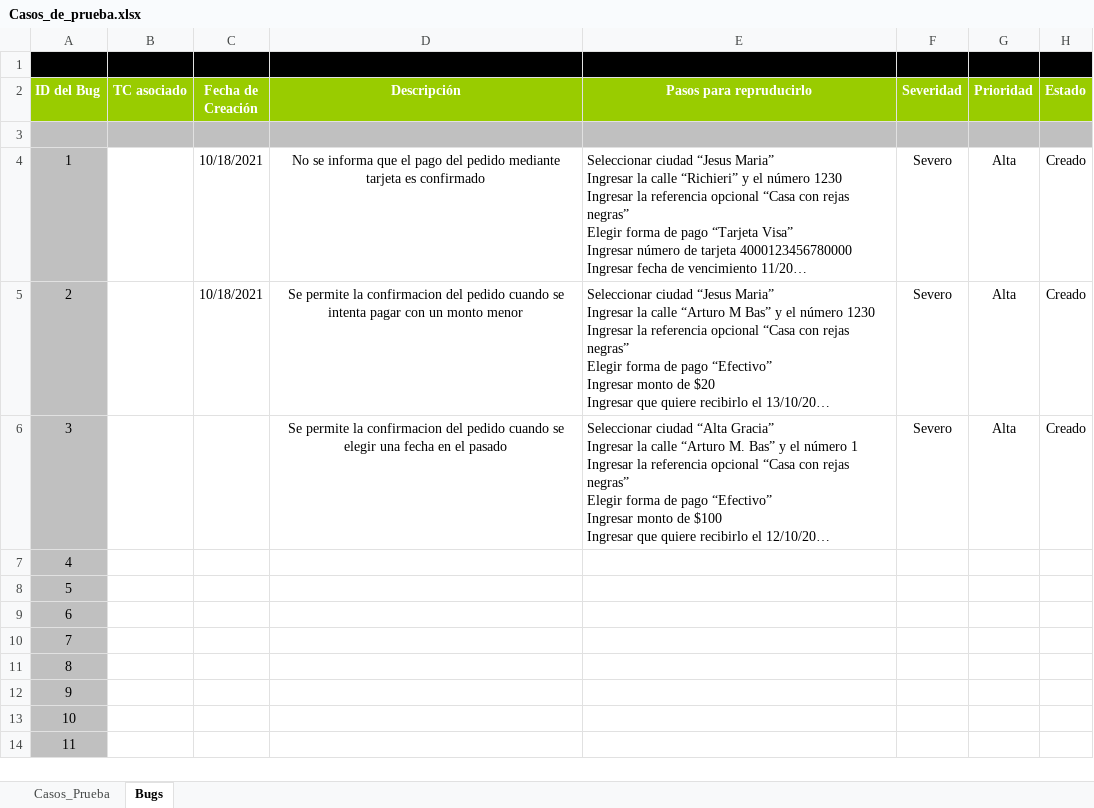
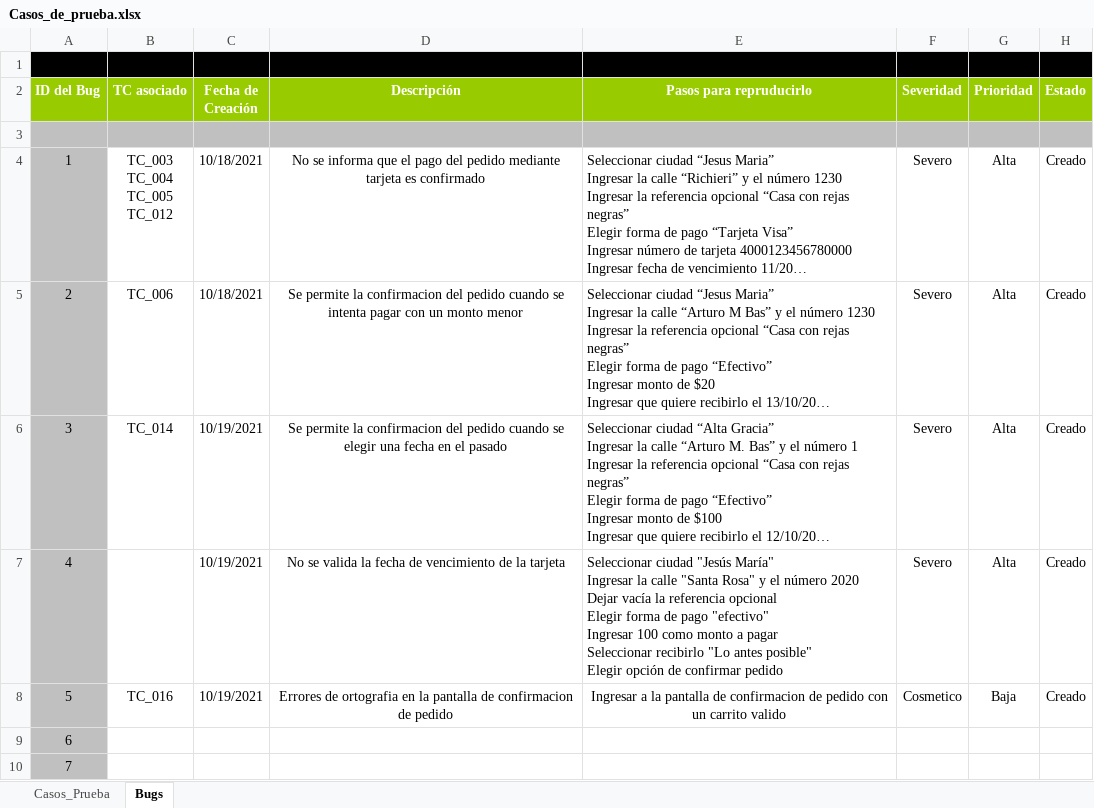
Before and after one commit to rvirgolini/2021_ISW_4K3_G3, an Excel workbook: Raiz/Trabajos/Práctico/Trabajo_Practico_11/Casos_de_prueba.xlsx, sheet Bugs, drawn as a sheet; only a part is shown; the shorter side is filled out with more unchanged rows; long unchanged cells end in …; values as stored, in another font and other column widths than the file's, no borders; ↵ is a line break in a cell; the diff names each change by its address in the sheet, - before the commit and + after, or states it on an @@ line.

Commit message:
Update Casos_de_prueba.xlsx

```diff
--- a/Raiz/Trabajos/Práctico/Trabajo_Practico_11/Casos_de_prueba.xlsx (sheet Bugs)
+++ b/Raiz/Trabajos/Práctico/Trabajo_Practico_11/Casos_de_prueba.xlsx (sheet Bugs)
-B4 (TC asociado): (empty)
+B4 (TC asociado): TC_003 ↵ TC_004 ↵ TC_005 ↵ TC_012
-B5 (TC asociado): (empty)
+B5 (TC asociado): TC_006
-B6 (TC asociado): (empty)
+B6 (TC asociado): TC_014
-C6:C8 (Fecha de Creación): (empty)
+C6:C8 (Fecha de Creación): 10/19/2021
-D7 (Descripción): (empty)
+D7 (Descripción): No se valida la fecha de vencimiento de la tarjeta
-E7 (Pasos para repruducirlo): (empty)
+E7 (Pasos para repruducirlo): Seleccionar ciudad "Jesús María" ↵ Ingresar la calle "Santa Rosa" y el número 2020 ↵ Dejar vacía la referencia opcional ↵ Elegir forma de pago "efectivo" ↵ Ingresar 100 como monto a pagar ↵ Seleccionar recibirlo "Lo antes posible" ↵ Elegir opción de confirmar pedido
-F7 (Severidad): (empty)
+F7 (Severidad): Severo
-G7 (Prioridad): (empty)
+G7 (Prioridad): Alta
-H7:H8 (Estado): (empty)
+H7:H8 (Estado): Creado
-B8 (TC asociado): (empty)
+B8 (TC asociado): TC_016
-D8 (Descripción): (empty)
+D8 (Descripción): Errores de ortografia en la pantalla de confirmacion de pedido
-E8 (Pasos para repruducirlo): (empty)
+E8 (Pasos para repruducirlo): Ingresar a la pantalla de confirmacion de pedido con un carrito valido
-F8 (Severidad): (empty)
+F8 (Severidad): Cosmetico
-G8 (Prioridad): (empty)
+G8 (Prioridad): Baja
```
Also changed, not shown: sheet Casos_Prueba.
